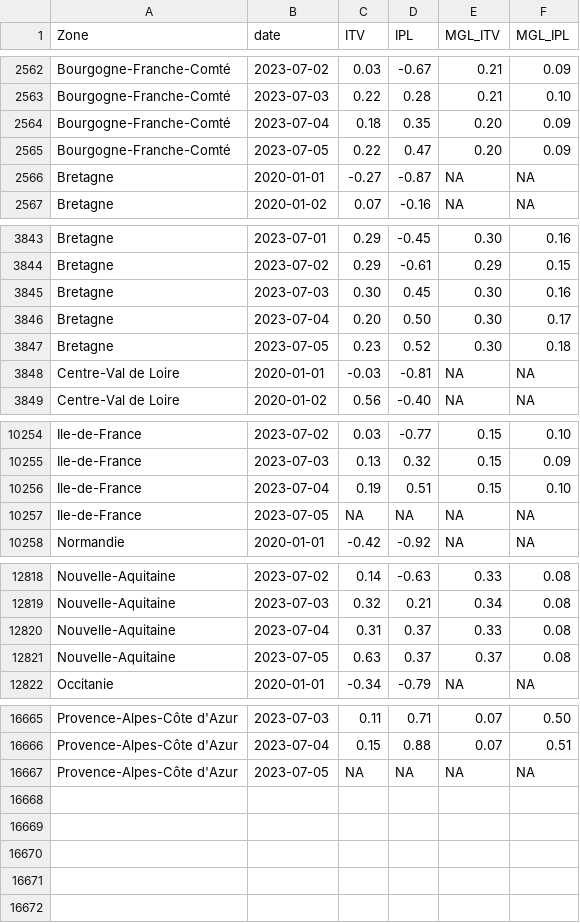
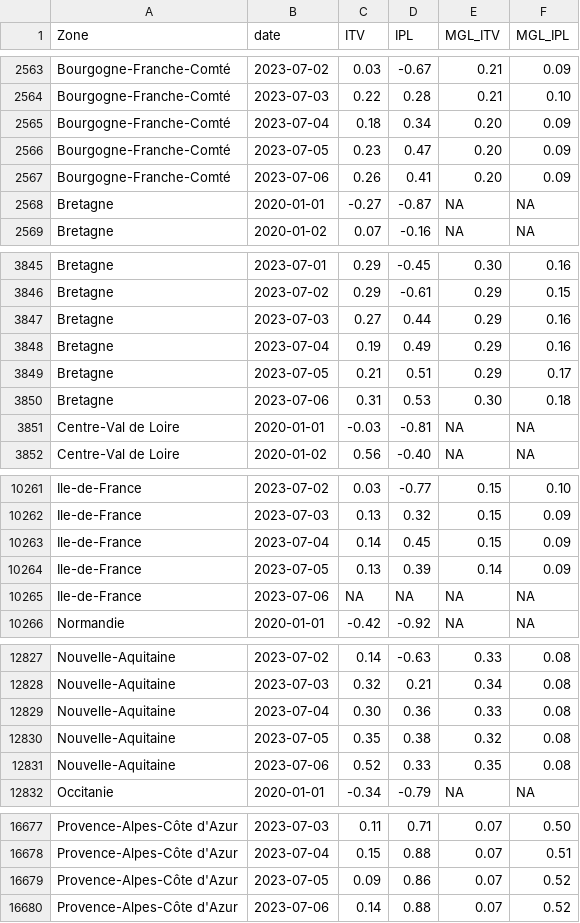
Before and after one commit to CEREMA/data-trafic, a CSV file: fr/latest.csv, drawn as a sheet; only a part is shown, gaps mark what is left out; the diff covers the shown part only.

```diff
--- a/fr/latest.csv
+++ b/fr/latest.csv
@@ -2563,4 +2564,5 @@ Bourgogne-Franche-Comté,2023-07-02,0.03,-0.67,0.21,0.09
 Bourgogne-Franche-Comté,2023-07-03,0.22,0.28,0.21,0.10
-Bourgogne-Franche-Comté,2023-07-04,0.18,0.35,0.20,0.09
-Bourgogne-Franche-Comté,2023-07-05,0.22,0.47,0.20,0.09
+Bourgogne-Franche-Comté,2023-07-04,0.18,0.34,0.20,0.09
+Bourgogne-Franche-Comté,2023-07-05,0.23,0.47,0.20,0.09
+Bourgogne-Franche-Comté,2023-07-06,0.26,0.41,0.20,0.09
 Bretagne,2020-01-01,-0.27,-0.87,NA,NA
@@ -3844,5 +3846,6 @@ Bretagne,2023-07-01,0.29,-0.45,0.30,0.16
 Bretagne,2023-07-02,0.29,-0.61,0.29,0.15
-Bretagne,2023-07-03,0.30,0.45,0.30,0.16
-Bretagne,2023-07-04,0.20,0.50,0.30,0.17
-Bretagne,2023-07-05,0.23,0.52,0.30,0.18
+Bretagne,2023-07-03,0.27,0.44,0.29,0.16
+Bretagne,2023-07-04,0.19,0.49,0.29,0.16
+Bretagne,2023-07-05,0.21,0.51,0.29,0.17
+Bretagne,2023-07-06,0.31,0.53,0.30,0.18
 Centre-Val de Loire,2020-01-01,-0.03,-0.81,NA,NA
@@ -10255,4 +10262,5 @@ Ile-de-France,2023-07-02,0.03,-0.77,0.15,0.10
 Ile-de-France,2023-07-03,0.13,0.32,0.15,0.09
-Ile-de-France,2023-07-04,0.19,0.51,0.15,0.10
-Ile-de-France,2023-07-05,NA,NA,NA,NA
+Ile-de-France,2023-07-04,0.14,0.45,0.15,0.09
+Ile-de-France,2023-07-05,0.13,0.39,0.14,0.09
+Ile-de-France,2023-07-06,NA,NA,NA,NA
 Normandie,2020-01-01,-0.42,-0.92,NA,NA
@@ -12819,4 +12828,5 @@ Nouvelle-Aquitaine,2023-07-02,0.14,-0.63,0.33,0.08
 Nouvelle-Aquitaine,2023-07-03,0.32,0.21,0.34,0.08
-Nouvelle-Aquitaine,2023-07-04,0.31,0.37,0.33,0.08
-Nouvelle-Aquitaine,2023-07-05,0.63,0.37,0.37,0.08
+Nouvelle-Aquitaine,2023-07-04,0.30,0.36,0.33,0.08
+Nouvelle-Aquitaine,2023-07-05,0.35,0.38,0.32,0.08
+Nouvelle-Aquitaine,2023-07-06,0.52,0.33,0.35,0.08
 Occitanie,2020-01-01,-0.34,-0.79,NA,NA
@@ -16666,2 +16678,3 @@ Provence-Alpes-Côte d'Azur,2023-07-03,0.11,0.71,0.07,0.50
 Provence-Alpes-Côte d'Azur,2023-07-04,0.15,0.88,0.07,0.51
-Provence-Alpes-Côte d'Azur,2023-07-05,NA,NA,NA,NA
+Provence-Alpes-Côte d'Azur,2023-07-05,0.09,0.86,0.07,0.52
+Provence-Alpes-Côte d'Azur,2023-07-06,0.14,0.88,0.07,0.52
```
Also changed, not shown: 8 added rows and 6 edited cells elsewhere in this file, collectivites/paris_brut_latest.csv, collectivites/paris_latest.csv, 2 other files.
